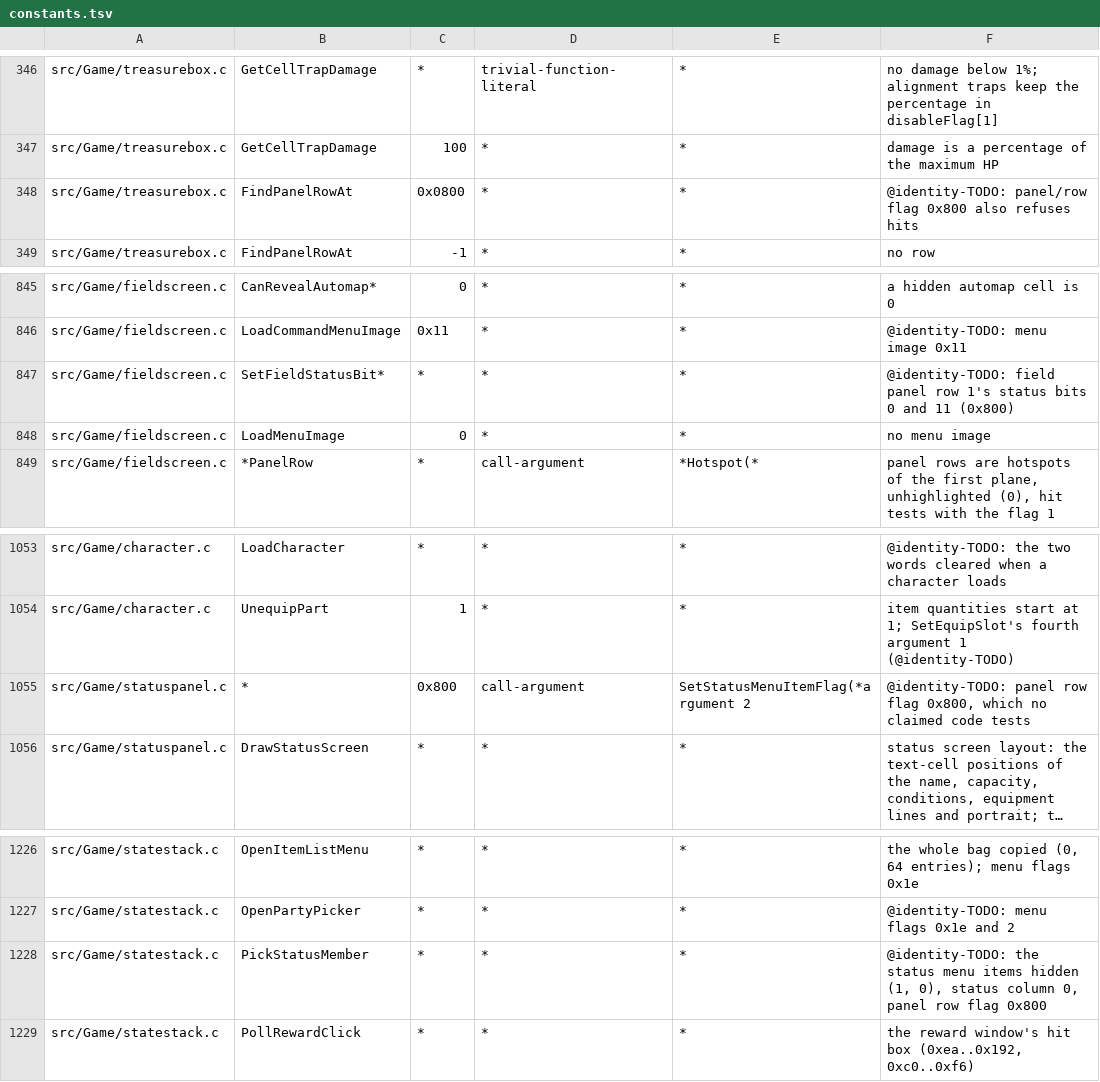
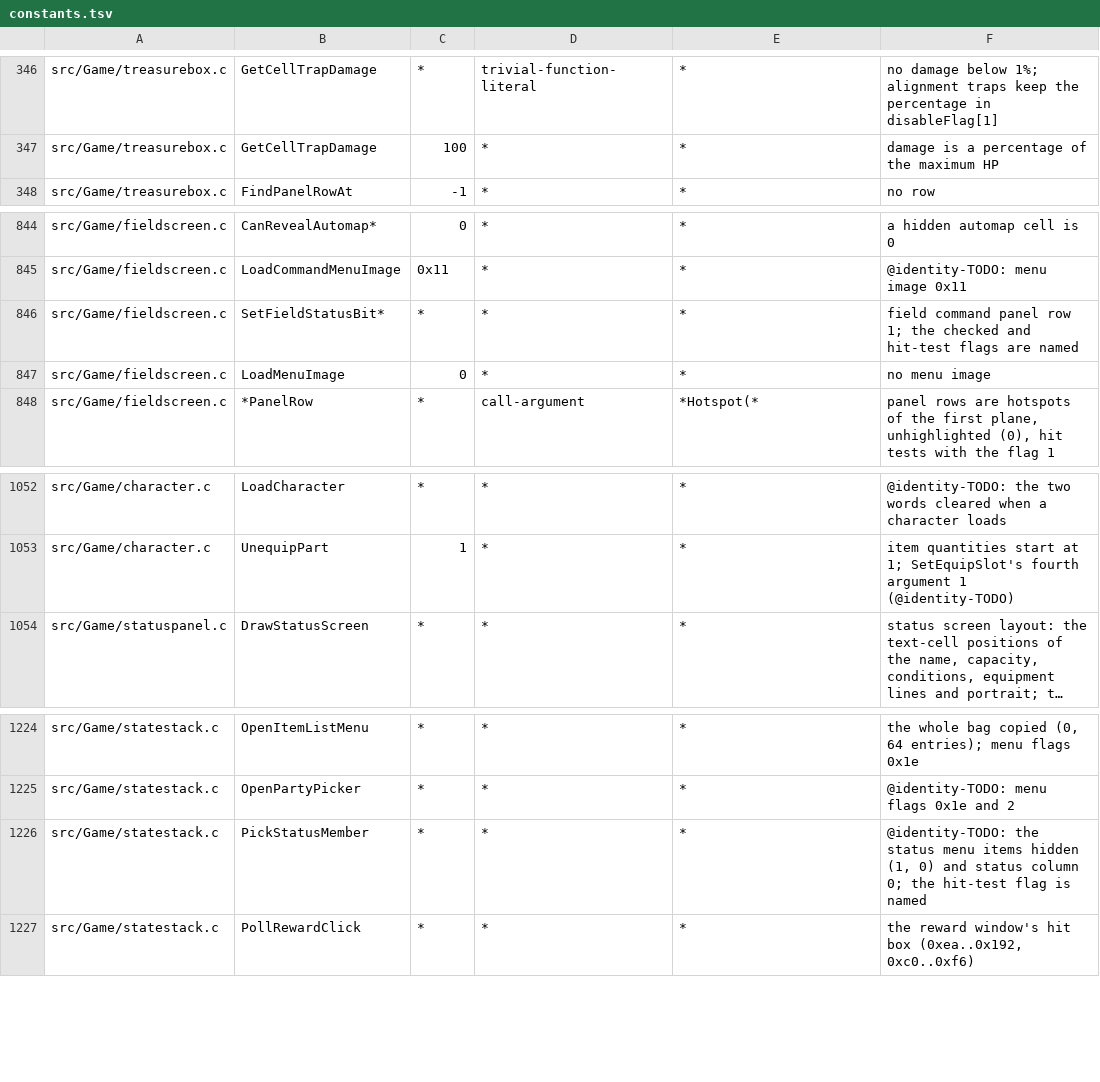
Before and after one commit to sushi-shi/giten-decomp, a TSV file: config/constants.tsv, drawn as a sheet; only a part is shown, gaps mark what is left out; long unchanged cells end in …; removed rows and columns are numbered as before the commit, all else as after; the diff names each change by its address in the sheet, - before the commit and + after, or states it on an @@ line.

Commit message:
match: recover panel hit-test skip flag

```diff
--- a/config/constants.tsv
+++ b/config/constants.tsv
-row 348: src/Game/treasurebox.c | FindPanelRowAt | 0x0800 | * | * | @identity-TODO: panel/row flag 0x800 also refuses hits
-F846: @identity-TODO: field panel row 1's status bits 0 and 11 (0x800)
+F846: field command panel row 1; the checked and hit-test flags are named
-row 1055: src/Game/statuspanel.c | * | 0x800 | call-argument | SetStatusMenuItemFlag(*argument 2 | @identity-TODO: panel row flag 0x800, which no claimed code tests
-F1226: …hidden (1, 0), status column 0, panel row flag 0x800
+F1226: …hidden (1, 0) and status column 0; the hit-test flag is named
```
Also changed, not shown: 8 other files.
